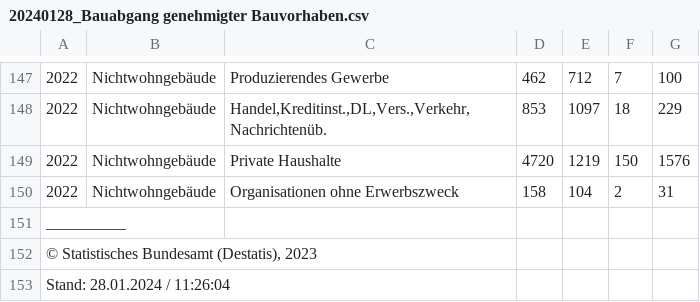
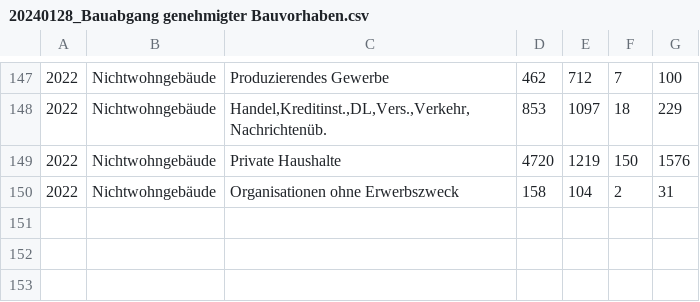
Before and after one commit to KasperKlatsche/DataStorytellingR, a CSV file: data/Bautaetigkeit/20240128_Bauabgang genehmigter Bauvorhaben.csv (was data/Bautätigkeit/20240128_Bauabgang genehmigter Bauvorhaben.csv), drawn as a sheet; only a part is shown, gaps mark what is left out; the diff names each change by its address in the sheet, - before the commit and + after, or states it on an @@ line.

```diff
--- a/data/Bautätigkeit/20240128_Bauabgang genehmigter Bauvorhaben.csv
+++ b/data/Bautaetigkeit/20240128_Bauabgang genehmigter Bauvorhaben.csv
-row 151: __________
-row 152: © Statistisches Bundesamt (Destatis), 2023
-row 153: Stand: 28.01.2024 / 11:26:04
```
Also changed, not shown: data/Bautaetigkeit/20240128_Baufertigstellungen neuer Gebaeude.csv, data/Bautaetigkeit/20240128_Baugenehmigungen neuer Gebaeude.csv, 3 other files.
